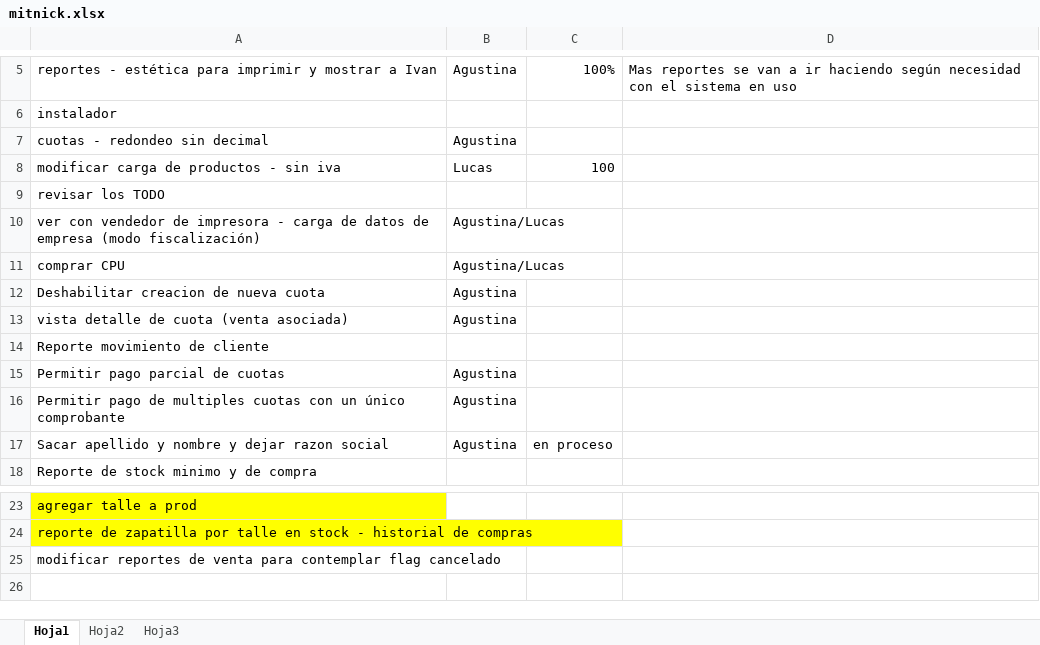
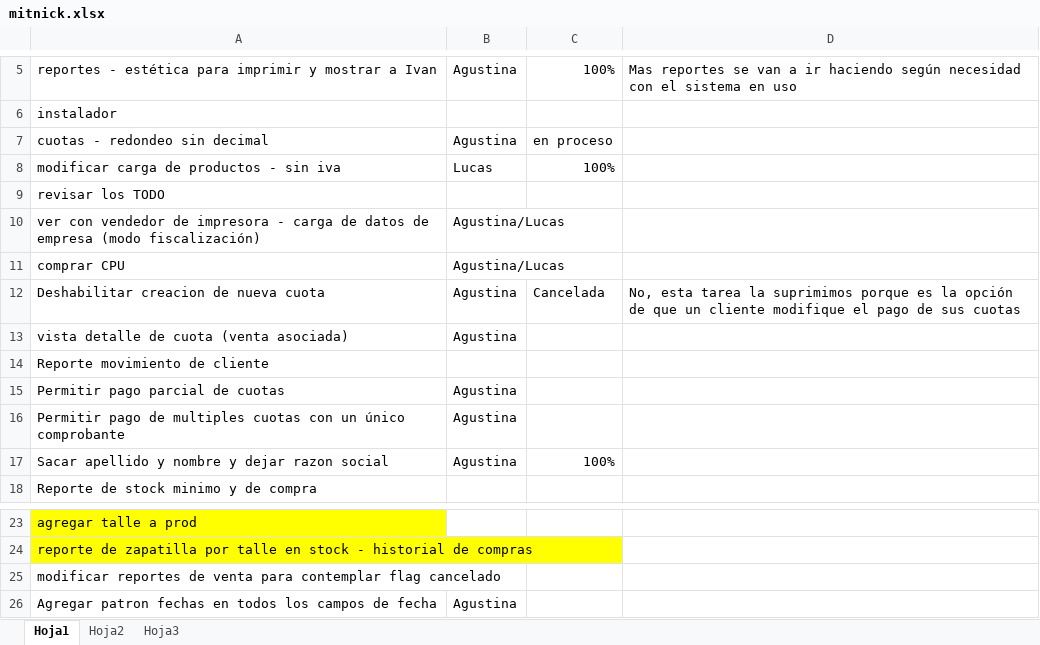
Before and after one commit to darios251/mitnick, an Excel workbook: mitnick.xlsx, sheet Hoja1, drawn as a sheet; only a part is shown, gaps mark what is left out; values as stored, in another font and other column widths than the file's, no borders; the diff names each change by its address in the sheet, - before the commit and + after, or states it on an @@ line.

```diff
--- a/mitnick.xlsx (sheet Hoja1)
+++ b/mitnick.xlsx (sheet Hoja1)
-C7: (empty)
+C7: en proceso
-C8: 100
+C8: 100%
-C12: (empty)
+C12: Cancelada
-D12: (empty)
+D12: No, esta tarea la suprimimos porque es la opción de que un cliente modifique el pago de sus cuotas
-C17: en proceso
+C17: 100%
+row 26: Agregar patron fechas en todos los campos de fecha | Agustina
```
Also changed, not shown: 32 other files.
